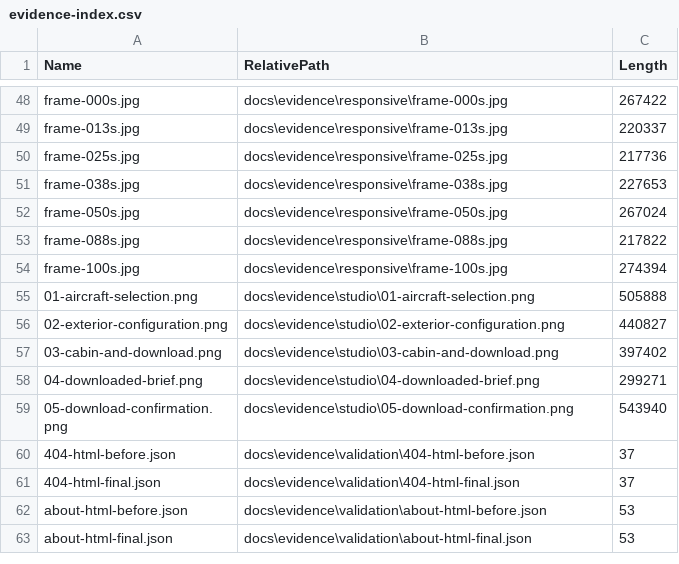
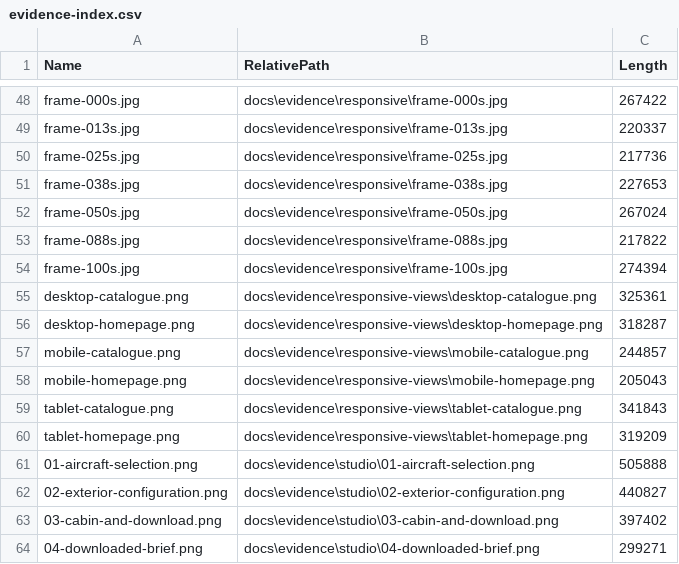
Before and after one commit to Rajakokila-P/raj-solara, a CSV file: docs/evidence-index.csv, drawn as a sheet; only a part is shown, gaps mark what is left out; the shorter side is filled out with more unchanged rows; the diff names each change by its address in the sheet, - before the commit and + after, or states it on an @@ line.

Commit message:
Add desktop tablet and mobile responsive design evidence

```diff
--- a/docs/evidence-index.csv
+++ b/docs/evidence-index.csv
+row 55: desktop-catalogue.png | docs\evidence\responsive-views\desktop-catalogue.png | 325361
+row 56: desktop-homepage.png | docs\evidence\responsive-views\desktop-homepage.png | 318287
+row 57: mobile-catalogue.png | docs\evidence\responsive-views\mobile-catalogue.png | 244857
+row 58: mobile-homepage.png | docs\evidence\responsive-views\mobile-homepage.png | 205043
+row 59: tablet-catalogue.png | docs\evidence\responsive-views\tablet-catalogue.png | 341843
+row 60: tablet-homepage.png | docs\evidence\responsive-views\tablet-homepage.png | 319209
```
Also changed, not shown: 7 other files.
